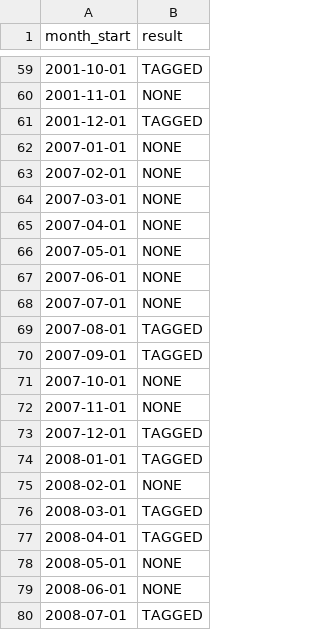
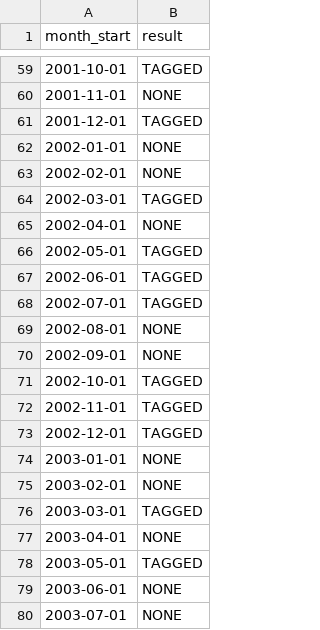
Before and after one commit to yunyongs/ant-lab, a CSV file: events/reviewed.csv, drawn as a sheet; only a part is shown, gaps mark what is left out; the shorter side is filled out with more unchanged rows; the diff covers the shown part only.

Commit message:
feat: 2002–2006 사건 태그와 편집 완료 표를 더한다
- events/tags.csv: 2002-01–2006-12 에피소드와 행 추가(ev0200–ev0225). 출처는 중앙은행·정부·국제기구·선거관리기관 1차 자료와 주요 언론 기록 우선, 모두 2026-11-21에 열어 확인
- events/reviewed.csv: 60개 달 행 추가(TAGGED 28, NONE 32)
- 2002-06-29(토) 서해 교전은 6월 마지막 거래일 뒤라 2002-07에 둠(시점 기준 T1)
- 한국은행 2002-05 인상과 2003-05 인하를 주기 시작으로, 6자회담 2005-02 참가 중단을 결렬로 둠
- 2002 대선 결과(KEEP)는 당선자의 소속 정당을 밝힌 당시 기사로 확인
- 07-B 에피소드에 잇는 행(연준 2002-11 인하, 아르헨티나 2002-01)과 확인하지 못한 후보는 태그하지 않음
- tools/fetch/tests/test_events_files.py 통과. 적재와 H5/H6 DB 검증은 전체 적재 단계에서 한다

Refs #518

```diff
--- a/events/reviewed.csv
+++ b/events/reviewed.csv
@@ -61 +61,20 @@ month_start,result
 2001-12-01,TAGGED
+2002-01-01,NONE
+2002-02-01,NONE
+2002-03-01,TAGGED
+2002-04-01,NONE
+2002-05-01,TAGGED
+2002-06-01,TAGGED
+2002-07-01,TAGGED
+2002-08-01,NONE
+2002-09-01,NONE
+2002-10-01,TAGGED
+2002-11-01,TAGGED
+2002-12-01,TAGGED
+2003-01-01,NONE
+2003-02-01,NONE
+2003-03-01,TAGGED
+2003-04-01,NONE
+2003-05-01,TAGGED
+2003-06-01,NONE
+2003-07-01,NONE
```
Also changed, not shown: 41 added rows elsewhere in this file, 1 other file.
